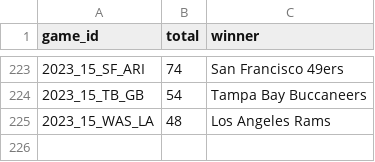
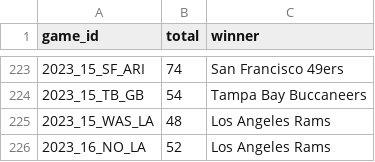
Before and after one commit to brayden1moore/marci, a CSV file: Source/Data/results.csv, drawn as a sheet; only a part is shown, gaps mark what is left out; the diff names each change by its address in the sheet, - before the commit and + after, or states it on an @@ line.

```diff
--- a/Source/Data/results.csv
+++ b/Source/Data/results.csv
+row 226: 2023_16_NO_LA | 52 | Los Angeles Rams
```
Also changed, not shown: Source/Data/gbg_and_odds_this_year.csv, Source/Data/gbg_this_year.csv, 5 other files.
